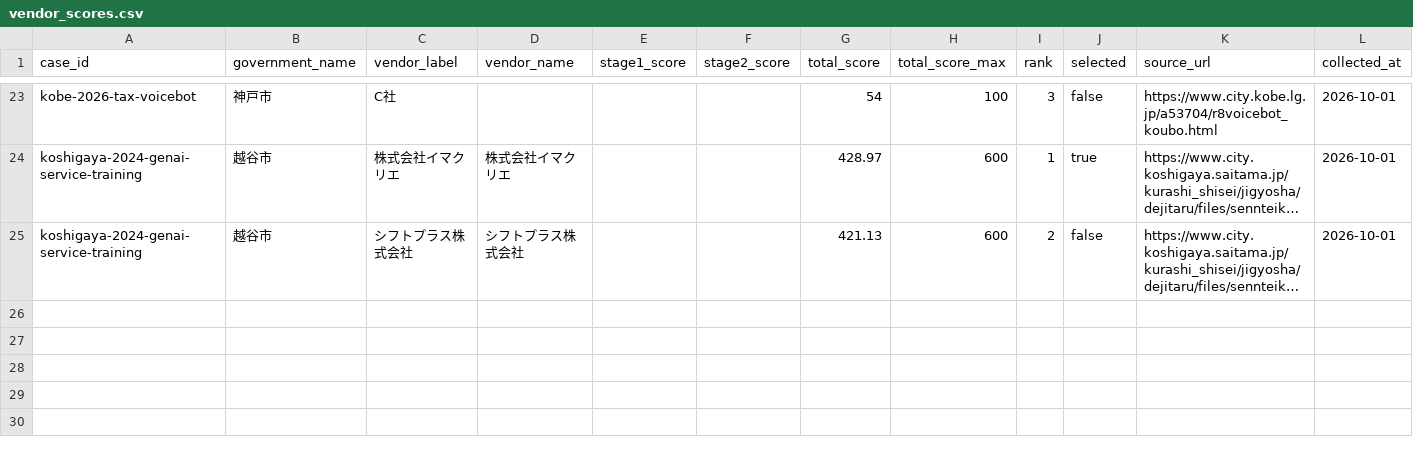
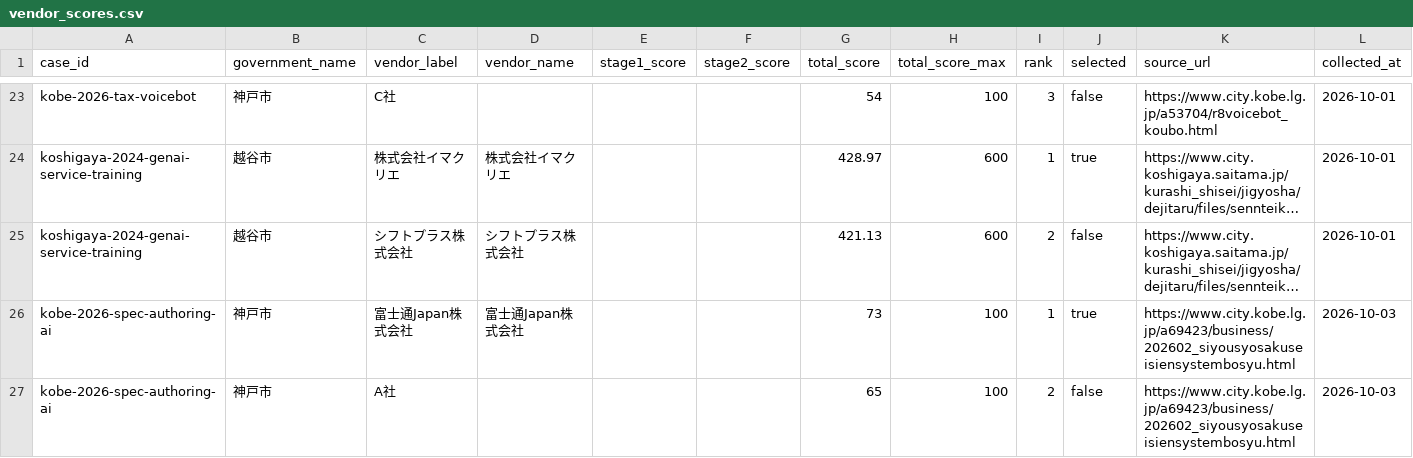
Before and after one commit to Josh-Temple/public-sector-ai-procurement-japan, a CSV file: data/vendor_scores.csv, drawn as a sheet; only a part is shown, gaps mark what is left out; long unchanged cells end in …; the diff names each change by its address in the sheet, - before the commit and + after, or states it on an @@ line.

Commit message:
Add Kobe specification-authoring published scores

```diff
--- a/data/vendor_scores.csv
+++ b/data/vendor_scores.csv
+row 26: kobe-2026-spec-authoring-ai | 神戸市 | 富士通Japan株式会社 | 富士通Japan株式会社 |  |  | 73 | 100 | 1 | true | https://www.city.kobe.lg.jp/a69423/business/202602_siyousyosakuseisiensystembosyu.html | 2026-10-03
+row 27: kobe-2026-spec-authoring-ai | 神戸市 | A社 |  |  |  | 65 | 100 | 2 | false | https://www.city.kobe.lg.jp/a69423/business/202602_siyousyosakuseisiensystembosyu.html | 2026-10-03
```
